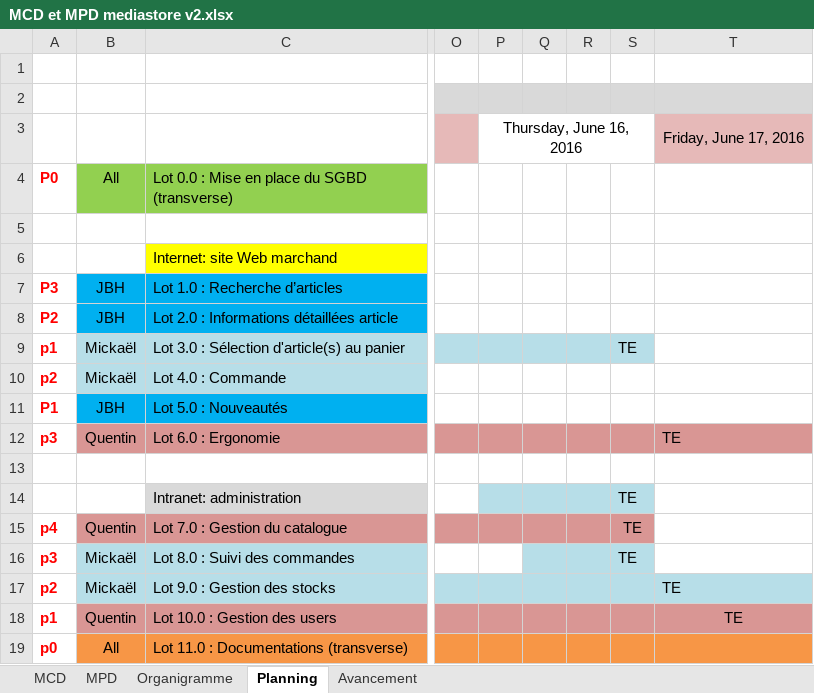
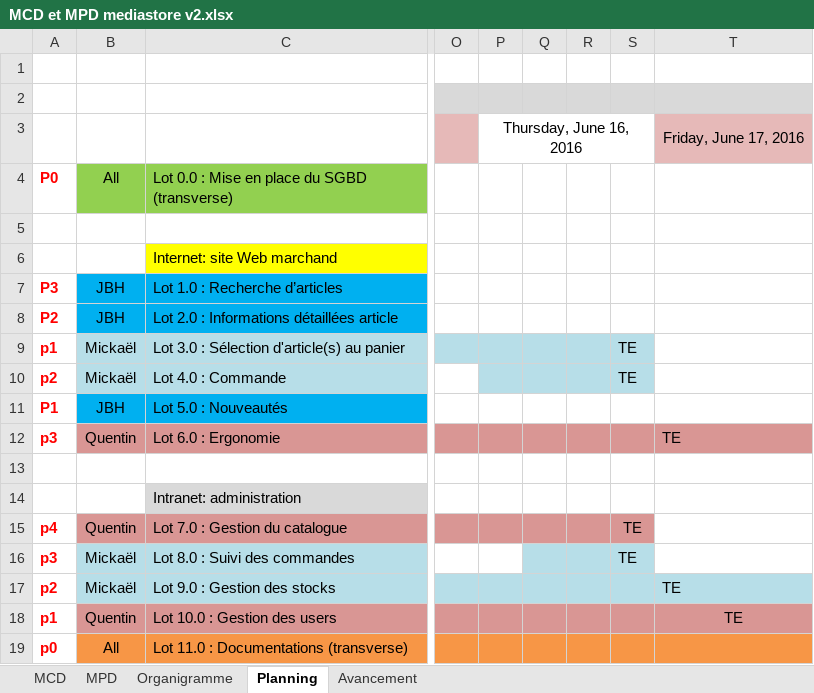
Before and after one commit to QuentinDev/mediastore, an Excel workbook: Livrables/MCD et MPD mediastore v2.xlsx, sheet Planning, drawn as a sheet; only a part is shown, gaps mark what is left out; values as stored, in another font and other column widths than the file's, no borders; the diff names each change by its address in the sheet, - before the commit and + after, or states it on an @@ line.

```diff
--- a/Livrables/MCD et MPD mediastore v2.xlsx (sheet Planning)
+++ b/Livrables/MCD et MPD mediastore v2.xlsx (sheet Planning)
-P10:S10 fill: none
+P10:S10 fill: #B7DEE8
-S10: (empty)
+S10: TE
-P14:S14 fill: #B7DEE8
+P14:S14 fill: none
-S14: TE
+S14: (empty)
```
Also changed, not shown: 1 other file.
